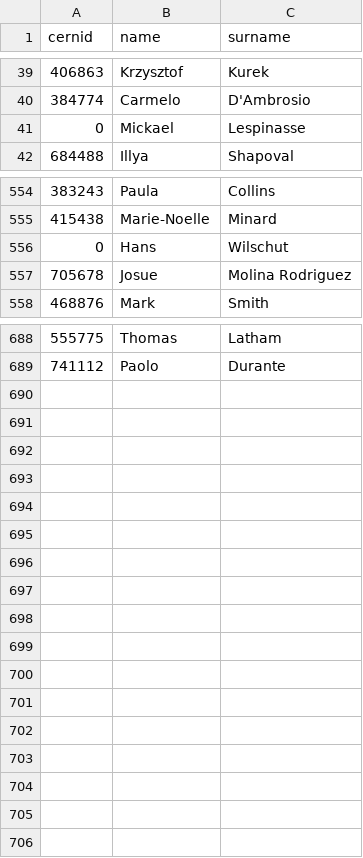
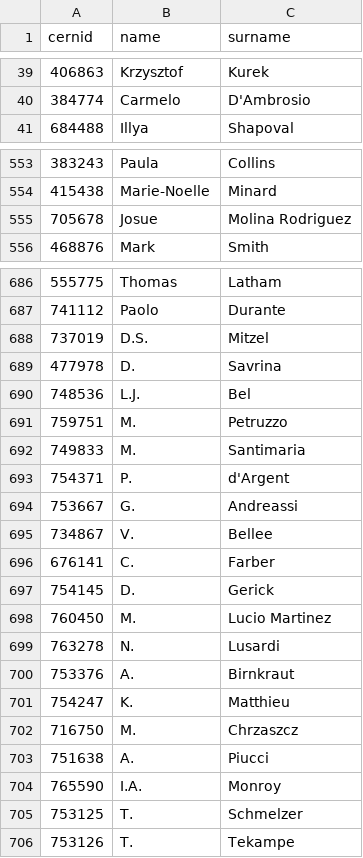
Before and after one commit to lhcb/Condorcet, a CSV file: Condorcet/databases/LHCb_voters.csv, drawn as a sheet; only a part is shown, gaps mark what is left out; the diff covers the shown part only.

Commit message:
updated voters list

```diff
--- a/Condorcet/databases/LHCb_voters.csv
+++ b/Condorcet/databases/LHCb_voters.csv
@@ -40,3 +40,2 @@ cernid,name,surname
 384774,Carmelo,D'Ambrosio
-0,Mickael,Lespinasse
 684488,Illya,Shapoval
@@ -555,3 +554,2 @@ cernid,name,surname
 415438,Marie-Noelle,Minard
-0,Hans,Wilschut
 705678,Josue,Molina Rodriguez
@@ -689 +687,20 @@ cernid,name,surname
 741112,Paolo,Durante
+737019,D.S.,Mitzel
+477978,D.,Savrina
+748536,L.J.,Bel
+759751,M.,Petruzzo
+749833,M.,Santimaria
+754371,P.,d'Argent
+753667,G.,Andreassi
+734867,V.,Bellee
+676141,C.,Farber
+754145,D.,Gerick
+760450,M.,Lucio Martinez
+763278,N.,Lusardi
+753376,A.,Birnkraut
+754247,K.,Matthieu
+716750,M.,Chrzaszcz
+751638,A.,Piucci
+765590,I.A.,Monroy
+753125,T.,Schmelzer
+753126,T.,Tekampe
```
Also changed, not shown: 2 edited cells elsewhere in this file.
